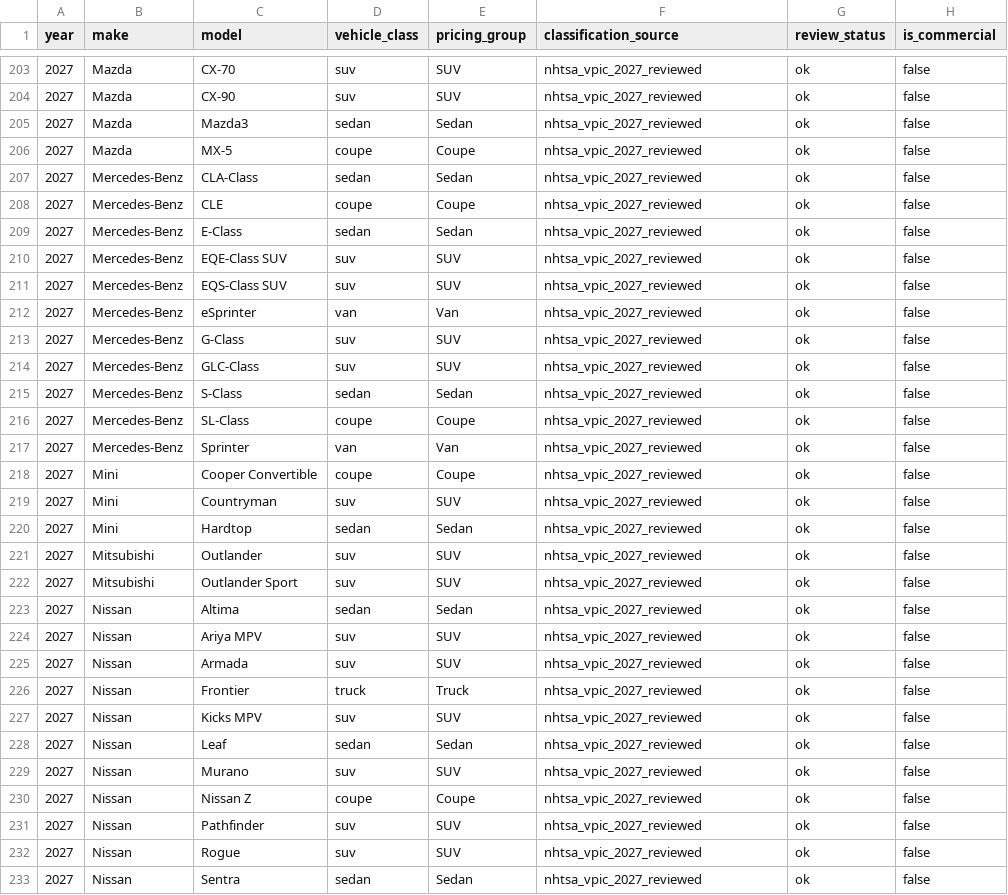
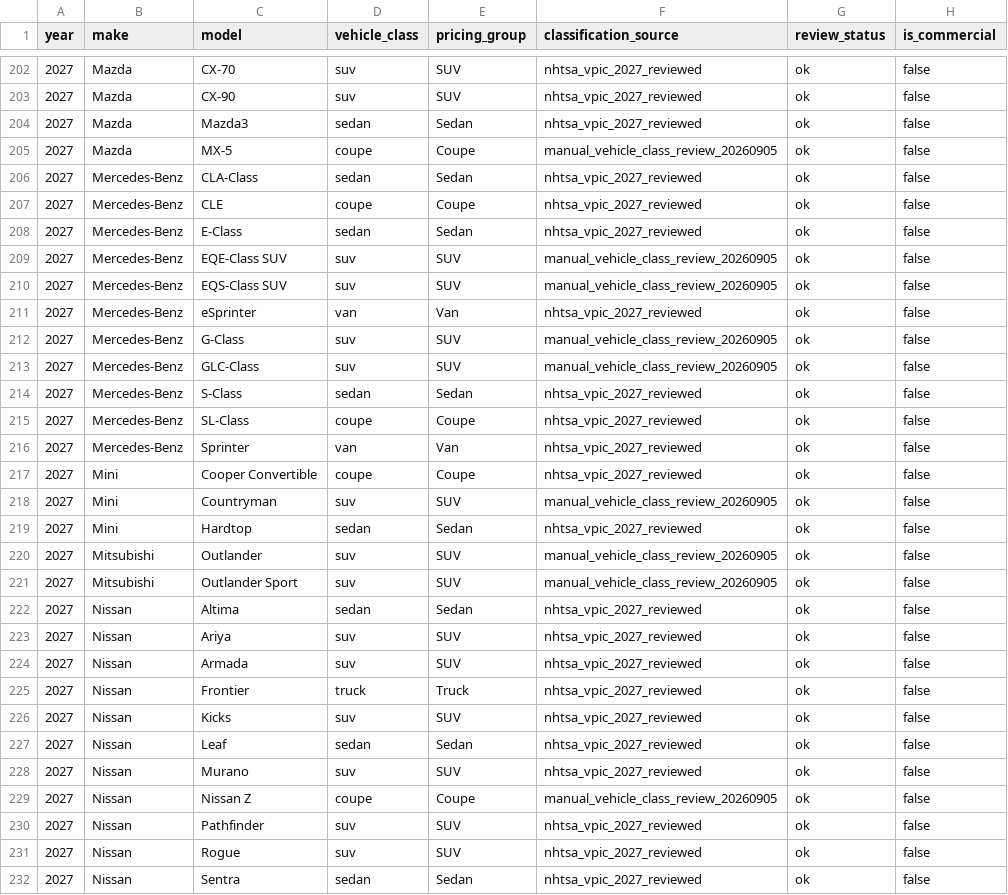
Before and after one commit to jasnm21-wq/prokvik-data, a CSV file: vehicle-lookup/model-years/2027_reviewed.csv, drawn as a sheet; only a part is shown, gaps mark what is left out; the diff covers the shown part only.

```diff
--- a/vehicle-lookup/model-years/2027_reviewed.csv
+++ b/vehicle-lookup/model-years/2027_reviewed.csv
@@ -205,3 +204,3 @@ year,make,model,vehicle_class,pricing_group,classification_source,review_status,
 2027,Mazda,Mazda3,sedan,Sedan,nhtsa_vpic_2027_reviewed,ok,false
-2027,Mazda,MX-5,coupe,Coupe,nhtsa_vpic_2027_reviewed,ok,false
+2027,Mazda,MX-5,coupe,Coupe,manual_vehicle_class_review_20260905,ok,false
 2027,Mercedes-Benz,CLA-Class,sedan,Sedan,nhtsa_vpic_2027_reviewed,ok,false
@@ -209,7 +208,7 @@ year,make,model,vehicle_class,pricing_group,classification_source,review_status,
 2027,Mercedes-Benz,E-Class,sedan,Sedan,nhtsa_vpic_2027_reviewed,ok,false
-2027,Mercedes-Benz,EQE-Class SUV,suv,SUV,nhtsa_vpic_2027_reviewed,ok,false
-2027,Mercedes-Benz,EQS-Class SUV,suv,SUV,nhtsa_vpic_2027_reviewed,ok,false
+2027,Mercedes-Benz,EQE-Class SUV,suv,SUV,manual_vehicle_class_review_20260905,ok,false
+2027,Mercedes-Benz,EQS-Class SUV,suv,SUV,manual_vehicle_class_review_20260905,ok,false
 2027,Mercedes-Benz,eSprinter,van,Van,nhtsa_vpic_2027_reviewed,ok,false
-2027,Mercedes-Benz,G-Class,suv,SUV,nhtsa_vpic_2027_reviewed,ok,false
-2027,Mercedes-Benz,GLC-Class,suv,SUV,nhtsa_vpic_2027_reviewed,ok,false
+2027,Mercedes-Benz,G-Class,suv,SUV,manual_vehicle_class_review_20260905,ok,false
+2027,Mercedes-Benz,GLC-Class,suv,SUV,manual_vehicle_class_review_20260905,ok,false
 2027,Mercedes-Benz,S-Class,sedan,Sedan,nhtsa_vpic_2027_reviewed,ok,false
@@ -218,14 +217,14 @@ year,make,model,vehicle_class,pricing_group,classification_source,review_status,
 2027,Mini,Cooper Convertible,coupe,Coupe,nhtsa_vpic_2027_reviewed,ok,false
-2027,Mini,Countryman,suv,SUV,nhtsa_vpic_2027_reviewed,ok,false
+2027,Mini,Countryman,suv,SUV,manual_vehicle_class_review_20260905,ok,false
 2027,Mini,Hardtop,sedan,Sedan,nhtsa_vpic_2027_reviewed,ok,false
-2027,Mitsubishi,Outlander,suv,SUV,nhtsa_vpic_2027_reviewed,ok,false
-2027,Mitsubishi,Outlander Sport,suv,SUV,nhtsa_vpic_2027_reviewed,ok,false
+2027,Mitsubishi,Outlander,suv,SUV,manual_vehicle_class_review_20260905,ok,false
+2027,Mitsubishi,Outlander Sport,suv,SUV,manual_vehicle_class_review_20260905,ok,false
 2027,Nissan,Altima,sedan,Sedan,nhtsa_vpic_2027_reviewed,ok,false
-2027,Nissan,Ariya MPV,suv,SUV,nhtsa_vpic_2027_reviewed,ok,false
+2027,Nissan,Ariya,suv,SUV,nhtsa_vpic_2027_reviewed,ok,false
 2027,Nissan,Armada,suv,SUV,nhtsa_vpic_2027_reviewed,ok,false
 2027,Nissan,Frontier,truck,Truck,nhtsa_vpic_2027_reviewed,ok,false
-2027,Nissan,Kicks MPV,suv,SUV,nhtsa_vpic_2027_reviewed,ok,false
+2027,Nissan,Kicks,suv,SUV,nhtsa_vpic_2027_reviewed,ok,false
 2027,Nissan,Leaf,sedan,Sedan,nhtsa_vpic_2027_reviewed,ok,false
 2027,Nissan,Murano,suv,SUV,nhtsa_vpic_2027_reviewed,ok,false
-2027,Nissan,Nissan Z,coupe,Coupe,nhtsa_vpic_2027_reviewed,ok,false
+2027,Nissan,Nissan Z,coupe,Coupe,manual_vehicle_class_review_20260905,ok,false
 2027,Nissan,Pathfinder,suv,SUV,nhtsa_vpic_2027_reviewed,ok,false
```
Also changed, not shown: 1 removed row and 45 edited cells elsewhere in this file, vehicle-lookup/vehicle_lookup_import_ready.csv, 1 other file.
